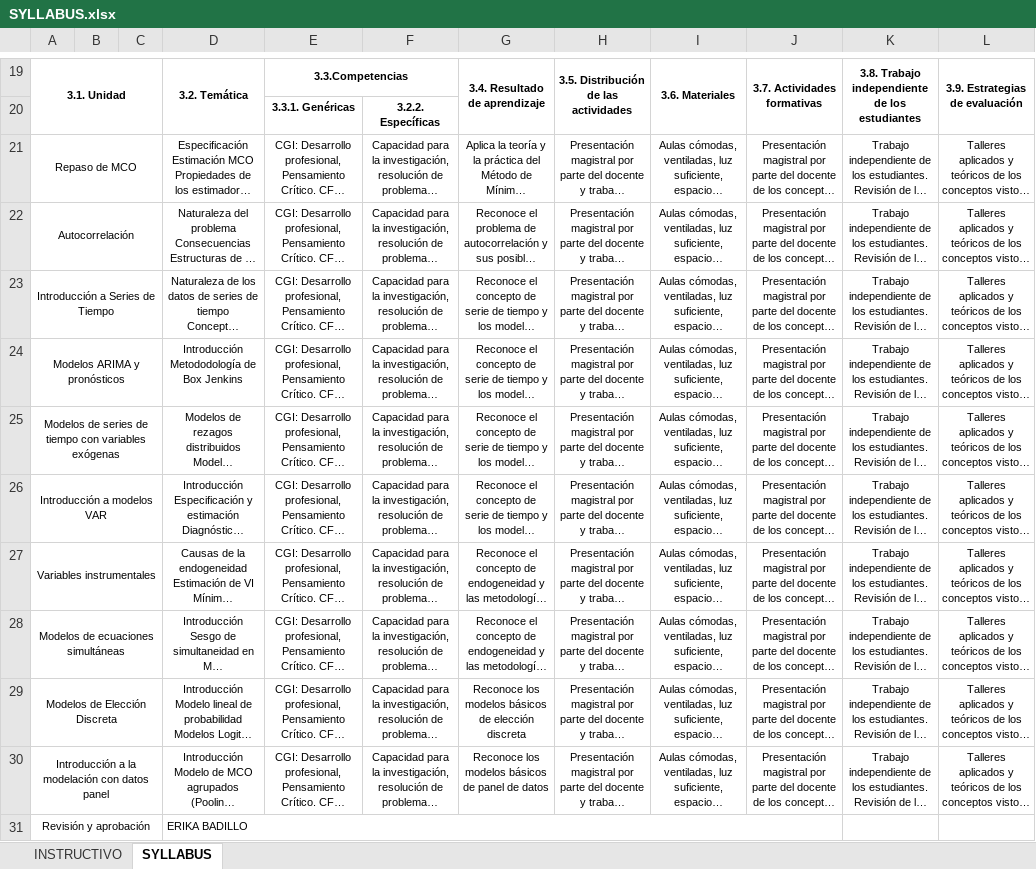
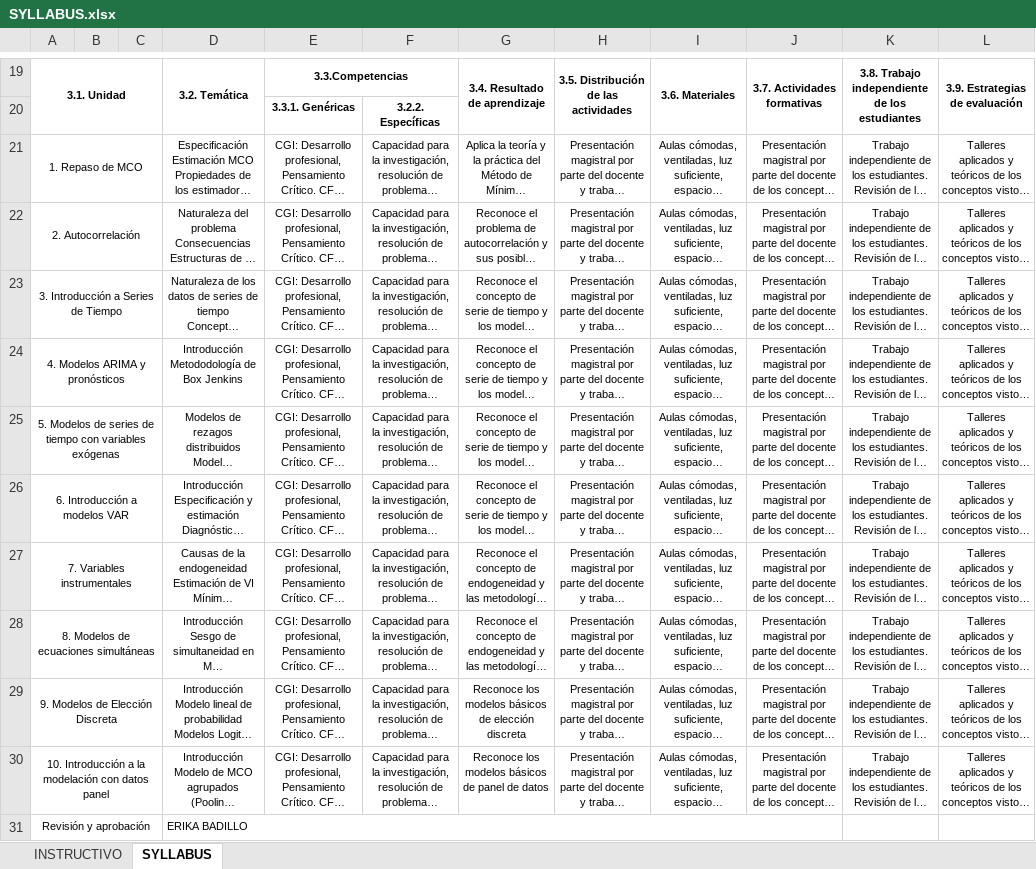
Before and after one commit to ebadilloe/EconometriaII, an Excel workbook: SYLLABUS.xlsx, sheet SYLLABUS, drawn as a sheet; only a part is shown, gaps mark what is left out; long unchanged cells end in …; values as stored, in another font and other column widths than the file's, no borders; charts and pictures not drawn; the diff names each change by its address in the sheet, - before the commit and + after, or states it on an @@ line.

```diff
--- a/SYLLABUS.xlsx (sheet SYLLABUS)
+++ b/SYLLABUS.xlsx (sheet SYLLABUS)
-A21: Repaso de MCO
+A21: 1. Repaso de MCO
-A22: Autocorrelación
+A22: 2. Autocorrelación
-A23: Introducción a Series de Tiempo
+A23: 3. Introducción a Series de Tiempo
-A24: Modelos ARIMA y pronósticos
+A24: 4. Modelos ARIMA y pronósticos
-A25: Modelos de…
+A25: 5. Modelos de…
-A26: Introducción a modelos VAR
+A26: 6. Introducción a modelos VAR
-A27: Variables instrumentales
+A27: 7. Variables instrumentales
-A28: Modelos de ecuaciones simultáneas
+A28: 8. Modelos de ecuaciones simultáneas
-A29: Modelos de Elección Discreta
+A29: 9. Modelos de Elección Discreta
-A30: Introducción a…
+A30: 10. Introducción a…
```
Also changed, not shown: 1 other file.
